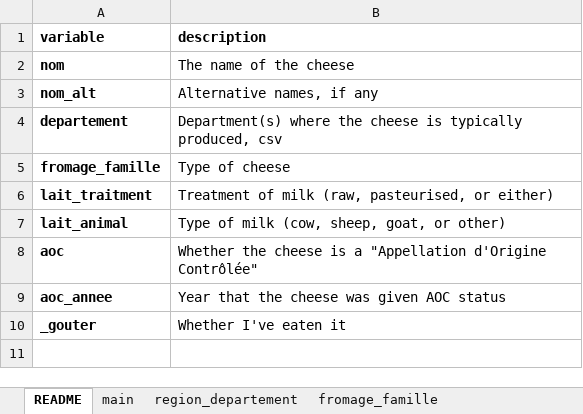
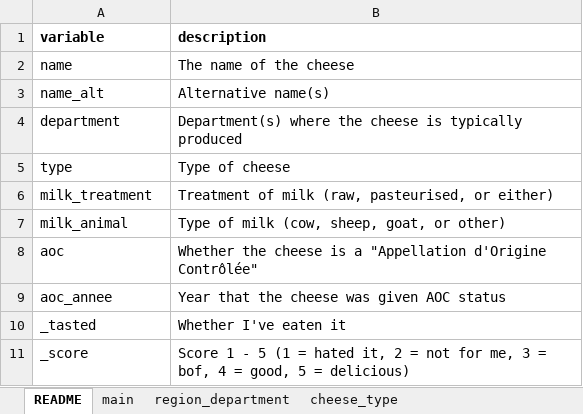
Before and after one commit to sophiemeakin/fromagerie, an Excel workbook: data-raw/cheese.xlsx, sheet README, drawn as a sheet; values as stored, in another font and other column widths than the file's, no borders; charts and pictures not drawn; removed rows and columns are numbered as before the commit, all else as after; the diff names each change by its address in the sheet, - before the commit and + after, or states it on an @@ line.

```diff
--- a/data-raw/cheese.xlsx (sheet README)
+++ b/data-raw/cheese.xlsx (sheet README)
-sheet tab: region_departement
+sheet tab: region_department
-sheet tab: fromage_famille
+sheet tab: cheese_type
-A2 (variable): nom
+A2 (variable): name
-A2 bold: on
+A2 bold: off
-row 3: nom_alt | Alternative names, if any
+row 3: name_alt | Alternative name(s)
-A4 (variable): departement
+A4 (variable): department
-A4:A10 bold: on
+A4:A10 bold: off
-B4 (description): …is typically produced, csv
+B4 (description): …is typically produced
-A5 (variable): fromage_famille
+A5 (variable): type
-A6 (variable): lait_traitment
+A6 (variable): milk_treatment
-A7 (variable): lait_animal
+A7 (variable): milk_animal
-A10 (variable): _gouter
+A10 (variable): _tasted
+row 11: _score | Score 1 - 5 (1 = hated it, 2 = not for me, 3 = bof, 4 = good, 5 = delicious)
```
Also changed, not shown: sheet region_department, sheet main, sheet cheese_type, charts or pictures.
